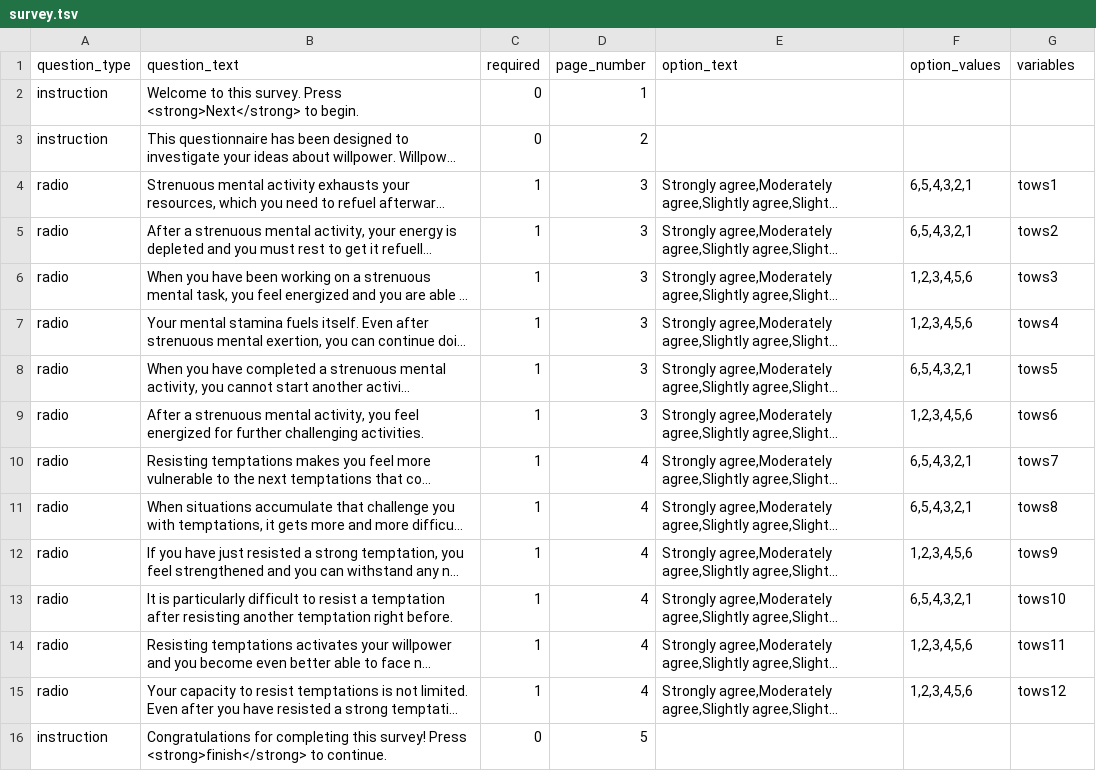
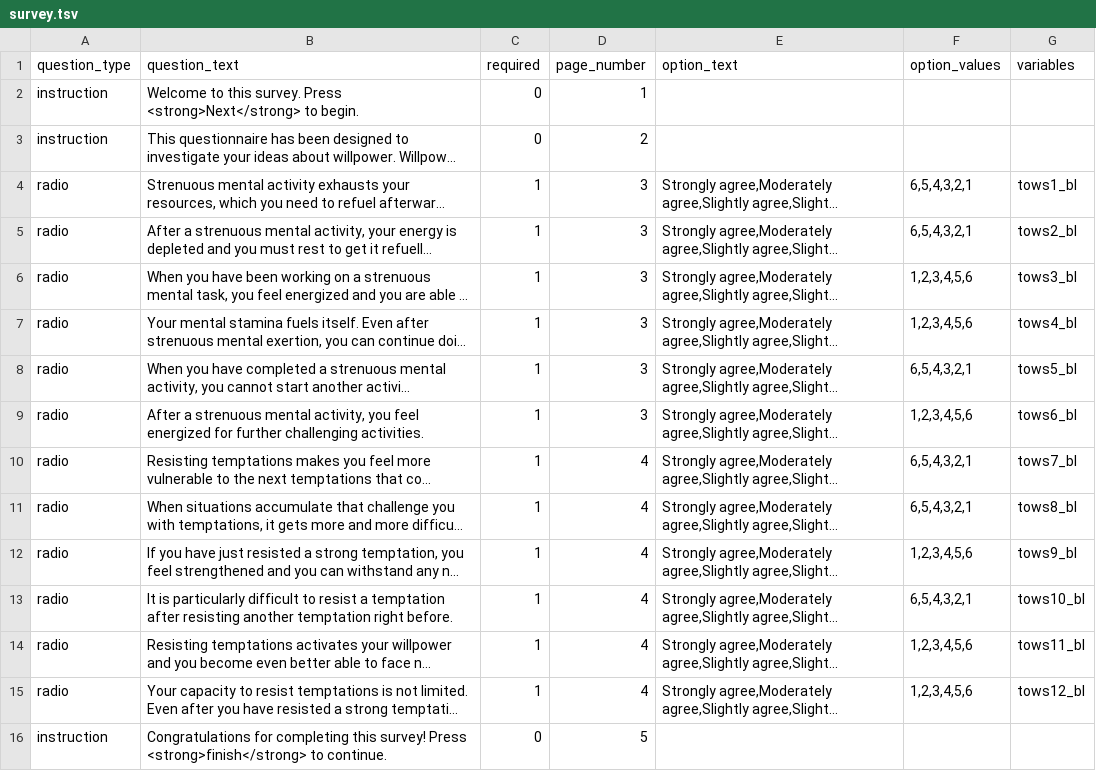
Before and after one commit to expfactory/expfactory-surveys, a TSV file: theories_of_willpower_survey__dartmouth_baseline/survey.tsv, drawn as a sheet; long unchanged cells end in …; the diff names each change by its address in the sheet, - before the commit and + after, or states it on an @@ line.

```diff
--- a/theories_of_willpower_survey__dartmouth_baseline/survey.tsv
+++ b/theories_of_willpower_survey__dartmouth_baseline/survey.tsv
-G4 (variables): tows1
+G4 (variables): tows1_bl
-G5 (variables): tows2
+G5 (variables): tows2_bl
-G6 (variables): tows3
+G6 (variables): tows3_bl
-G7 (variables): tows4
+G7 (variables): tows4_bl
-G8 (variables): tows5
+G8 (variables): tows5_bl
-G9 (variables): tows6
+G9 (variables): tows6_bl
-G10 (variables): tows7
+G10 (variables): tows7_bl
-G11 (variables): tows8
+G11 (variables): tows8_bl
-G12 (variables): tows9
+G12 (variables): tows9_bl
-G13 (variables): tows10
+G13 (variables): tows10_bl
-G14 (variables): tows11
+G14 (variables): tows11_bl
-G15 (variables): tows12
+G15 (variables): tows12_bl
```
Also changed, not shown: k6_survey__dartmouth_baseline/survey.tsv, k6_survey__dartmouth_followup/survey.tsv, 9 other files.
